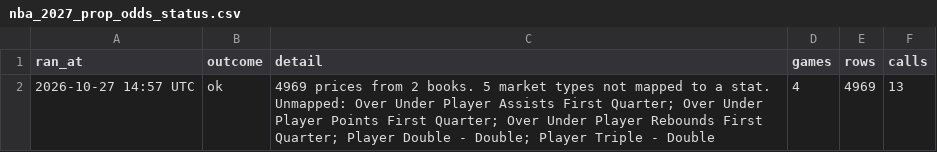
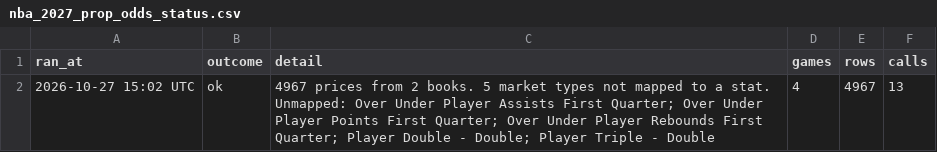
Before and after one commit to HitByOne/NBAData, a CSV file: site/data/nba_2027_prop_odds_status.csv, drawn as a sheet.

```diff
--- a/site/data/nba_2027_prop_odds_status.csv
+++ b/site/data/nba_2027_prop_odds_status.csv
@@ -1,2 +1,2 @@
 ran_at,outcome,detail,games,rows,calls
-2026-10-27 14:57 UTC,ok,4969 prices from 2 books. 5 market types not mapped to a stat. Unmapped: Over Under Player Assists First Quarter; Over Under Player Points First Quarter; Over Under Player Rebounds First Quarter; Player Double - Double; Player Triple - Double,4,4969,13
+2026-10-27 15:02 UTC,ok,4967 prices from 2 books. 5 market types not mapped to a stat. Unmapped: Over Under Player Assists First Quarter; Over Under Player Points First Quarter; Over Under Player Rebounds First Quarter; Player Double - Double; Player Triple - Double,4,4967,13
```
Also changed, not shown: site/data/nba_2027_injury_report.csv, site/data/nba_2027_prop_odds.csv, 15 other files.
